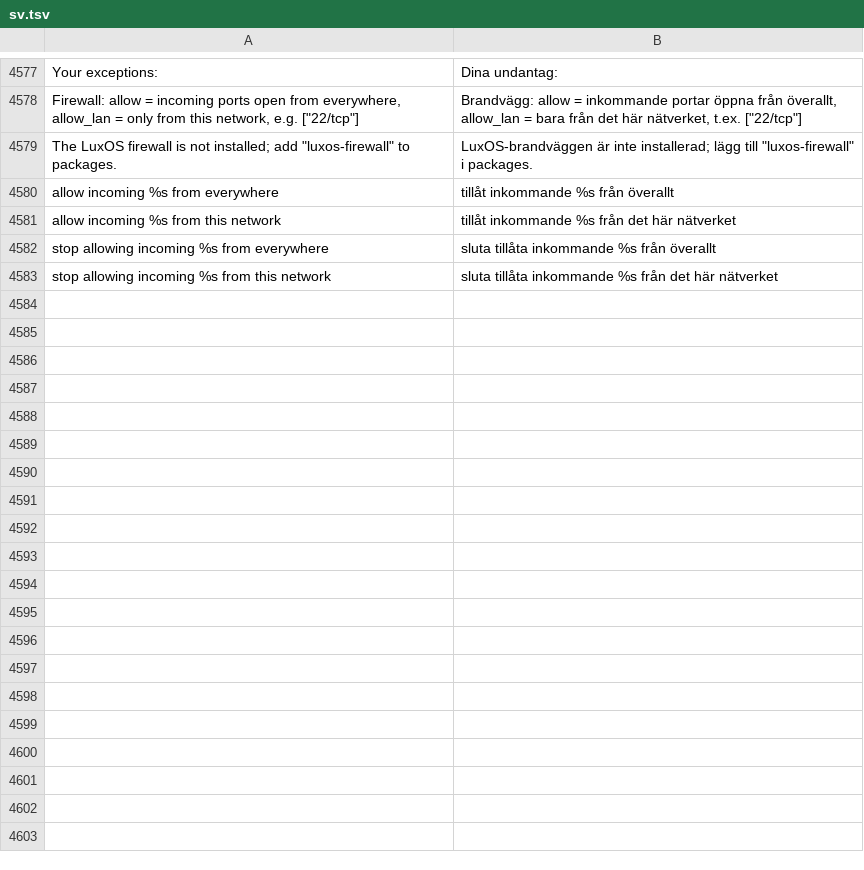
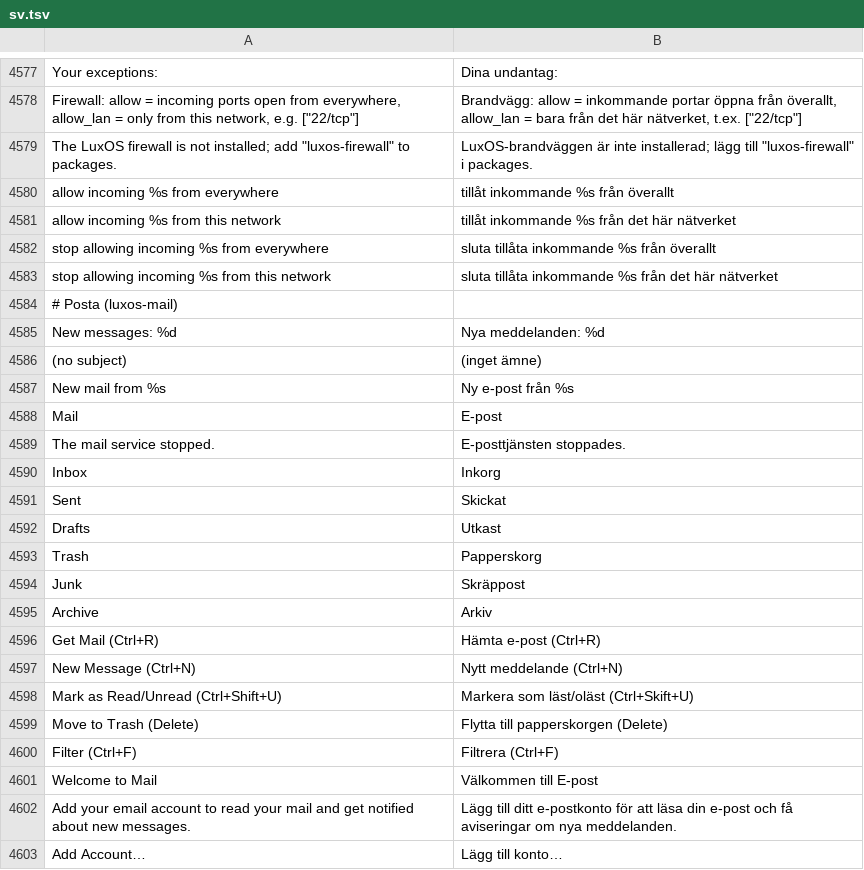
Before and after one commit to luxopes/LuxOS-Arch, a TSV file: packages/luxos-i18n/files/sv.tsv, drawn as a sheet; only a part is shown, gaps mark what is left out; the diff covers the shown part only.

Commit message:
Mail: own lightweight mail app in LSL with instant new-mail notifications (IMAP IDLE), phase 1 read + notify (luxos-mail 1.0.0-1, luxos-i18n 52, luxos-docs 32, luxos-installer 31)
- luxos-mail (window, three columns like macOS Mail, light/dark, keyboard control, offline cache,
  HTML shown as text without remote content, attachments can be saved) and luxos-mail-service
  (small background program without GTK, XDG autostart): one IMAP connection per account, IDLE on
  INBOX (5 min polling without IDLE), "New mail from X" notification with Open action, reconnect on
  NetworkManager/resume with backoff, unread count on the Dock icon (LauncherEntry)
- IMAP4rev1/rev2 client over LSL net/tls: mandatory certificate validation, SSL/TLS or STARTTLS only,
  SASL PLAIN/LOGIN, literals, ENVELOPE/BODYSTRUCTURE, CONDSTORE/QRESYNC, MOVE/UIDPLUS
- MIME: multipart, base64/QP, RFC 2047/2231, format=flowed, iconv charsets via GLib
- account setup with autodiscovery (autoconfig, ISPDB incl. MX, DNS SRV, MX-first guess with
  wildcard detection, probe without password); passwords only in Secret Service (secret-tool)
- tests: fake TLS IMAP server with IDLE/CONDSTORE/QRESYNC, private D-Bus + gnome-keyring,
  fake notification daemon, GUI test under xvfb-run; docs mail.md; 86 strings in 12 languages
- in the base install (installer + ISO package lists); Thunderbird stays in the Everyday set

```diff
--- a/packages/luxos-i18n/files/sv.tsv
+++ b/packages/luxos-i18n/files/sv.tsv
@@ -4583 +4583,21 @@ stop allowing incoming %s from everywhere	sluta tillåta inkommande %s från öv
 stop allowing incoming %s from this network	sluta tillåta inkommande %s från det här nätverket
+# Posta (luxos-mail)
+New messages: %d	Nya meddelanden: %d
+(no subject)	(inget ämne)
+New mail from %s	Ny e-post från %s
+Mail	E-post
+The mail service stopped.	E-posttjänsten stoppades.
+Inbox	Inkorg
+Sent	Skickat
+Drafts	Utkast
+Trash	Papperskorg
+Junk	Skräppost
+Archive	Arkiv
+Get Mail (Ctrl+R)	Hämta e-post (Ctrl+R)
+New Message (Ctrl+N)	Nytt meddelande (Ctrl+N)
+Mark as Read/Unread (Ctrl+Shift+U)	Markera som läst/oläst (Ctrl+Skift+U)
+Move to Trash (Delete)	Flytta till papperskorgen (Delete)
+Filter (Ctrl+F)	Filtrera (Ctrl+F)
+Welcome to Mail	Välkommen till E-post
+Add your email account to read your mail and get notified about new messages.	Lägg till ditt e-postkonto för att läsa din e-post och få aviseringar om nya meddelanden.
+Add Account…	Lägg till konto…
```
Also changed, not shown: 67 added rows elsewhere in this file, 53 other files.
